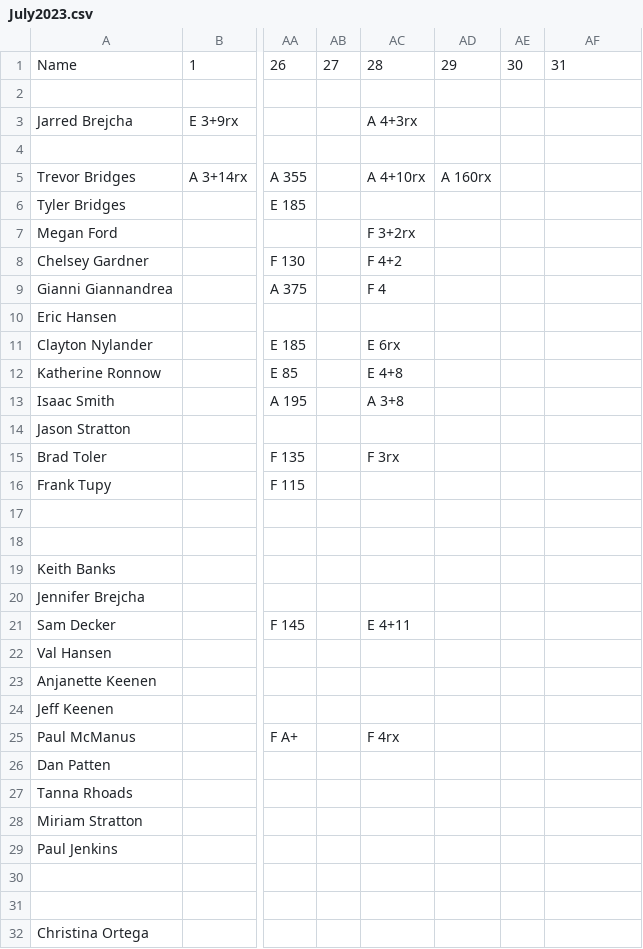
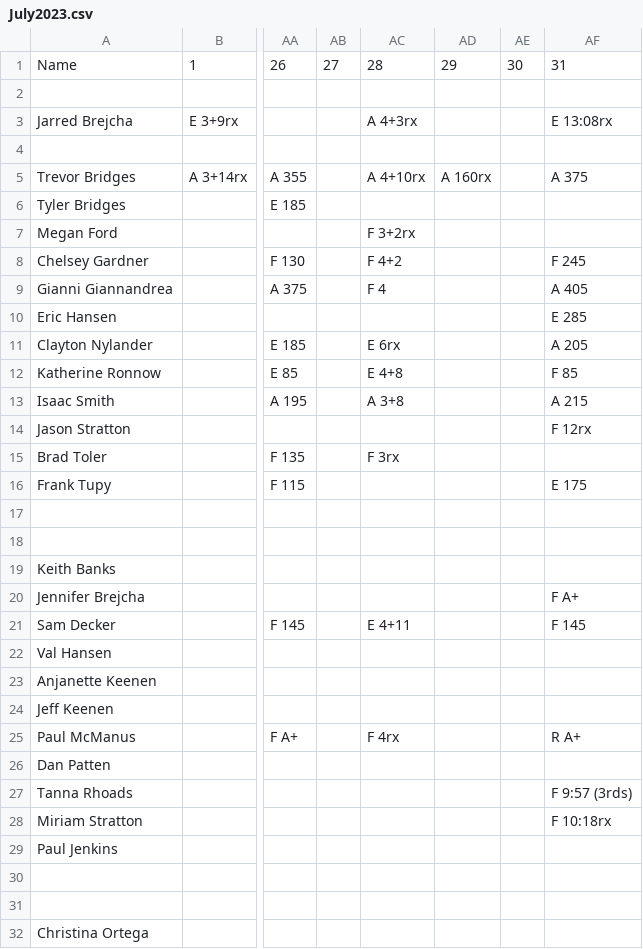
Before and after one commit to trvrbrdgs/Nikao_scores, a CSV file: resources/July2023.csv, drawn as a sheet; only a part is shown, gaps mark what is left out; the diff covers the shown part only; the diff names each change by its address in the sheet, - before the commit and + after, or states it on an @@ line.

Commit message:
Updated July and August

```diff
--- a/resources/July2023.csv
+++ b/resources/July2023.csv
-AF3: (empty)
+AF3: E 13:08rx
-AF5: (empty)
+AF5: A 375
-AF8: (empty)
+AF8: F 245
-AF9: (empty)
+AF9: A 405
-AF10: (empty)
+AF10: E 285
-AF11: (empty)
+AF11: A 205
-AF12: (empty)
+AF12: F 85
-AF13: (empty)
+AF13: A 215
-AF14: (empty)
+AF14: F 12rx
-AF16: (empty)
+AF16: E 175
-AF20: (empty)
+AF20: F A+
-AF21: (empty)
+AF21: F 145
-AF25: (empty)
+AF25: R A+
-AF27: (empty)
+AF27: F 9:57 (3rds)
-AF28: (empty)
+AF28: F 10:18rx
```
Also changed, not shown: 7 edited cells elsewhere in this file, 1 other file.
